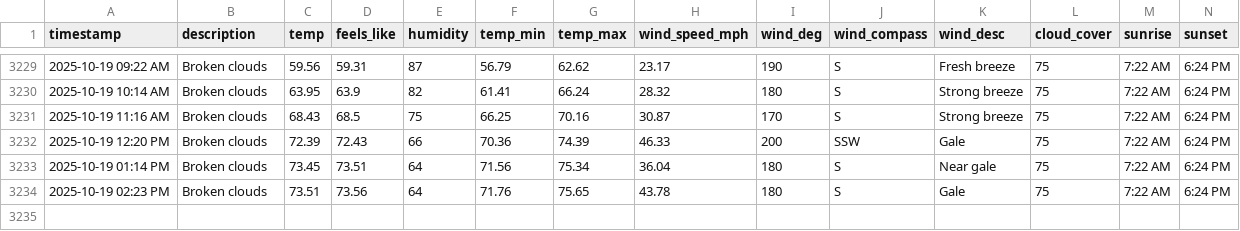
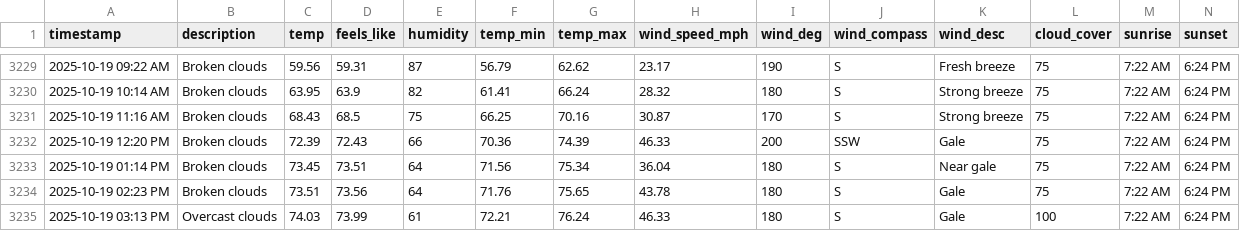
Before and after one commit to bgiesy/weathdash, a CSV file: weather_log.csv, drawn as a sheet; only a part is shown, gaps mark what is left out; rows hold the shown columns only; the diff names each change by its address in the sheet, - before the commit and + after, or states it on an @@ line.

```diff
--- a/weather_log.csv
+++ b/weather_log.csv
+row 3235: 2025-10-19 03:13 PM | Overcast clouds | 74.03 | 73.99 | 61 | 72.21 | 76.24 | 46.33 | 180 | S | Gale | 100 | 7:22 AM | 6:24 PM
```
